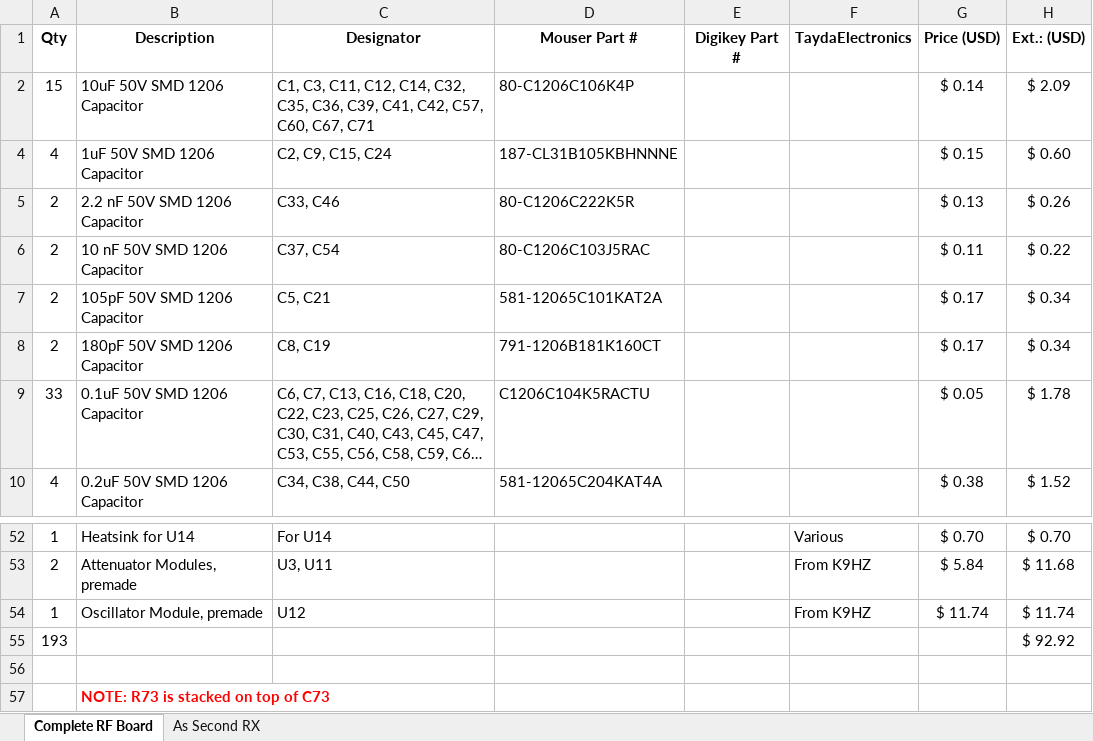
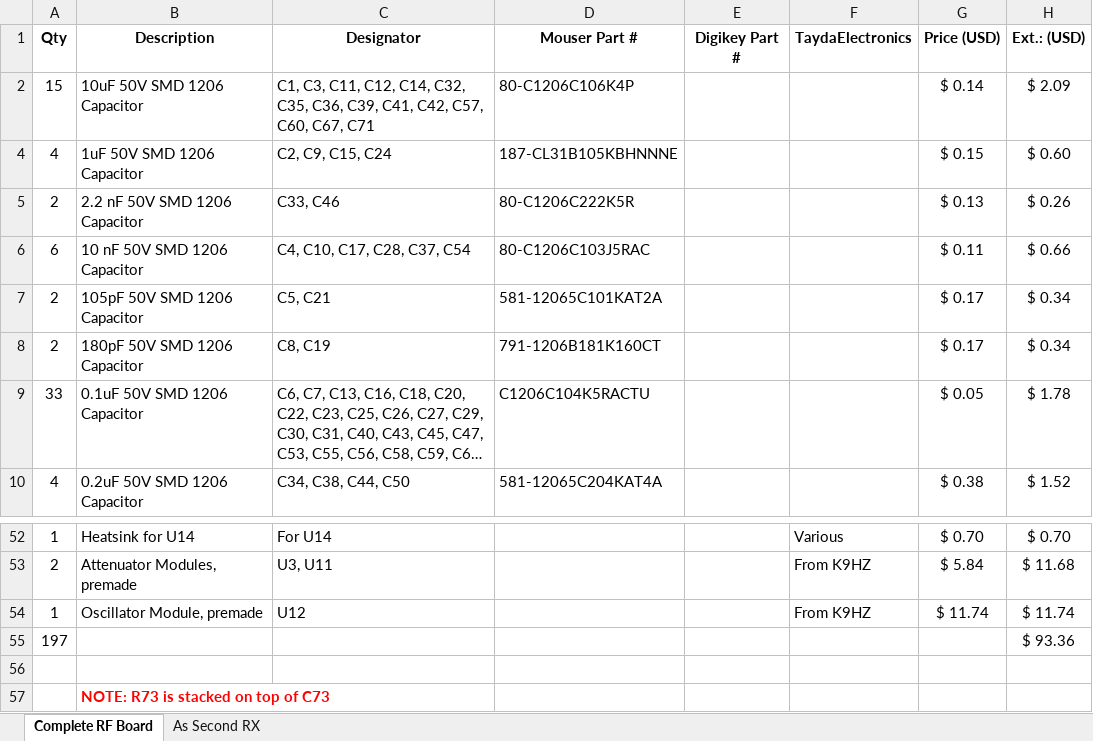
Before and after one commit to DRWJSCHMIDT/T41, an Excel workbook: T41_V012_Files/T41_V012_BOMs/Source Files/T41_RF_Board_BOM_V012.8_09-12-26.xlsx, sheet Complete RF Board, drawn as a sheet; only a part is shown, gaps mark what is left out; long unchanged cells end in …; values as stored, in another font and other column widths than the file's, no borders; removed rows and columns are numbered as before the commit, all else as after; the diff names each change by its address in the sheet, - before the commit and + after, or states it on an @@ line.

Commit message:
Updated RF Board BOM
Updated RF Board BOM

```diff
--- a/T41_V012_Files/T41_V012_BOMs/Source Files/T41_RF_Board_BOM_V012.8_09-12-26.xlsx (sheet Complete RF Board)
+++ b/T41_V012_Files/T41_V012_BOMs/Source Files/T41_RF_Board_BOM_V012.8_09-12-26.xlsx (sheet Complete RF Board)
-A6 (Qty): 2
+A6 (Qty): 6
-C6 (Designator): C37, C54
+C6 (Designator): C4, C10, C17, C28, C37, C54
-H6 (Ext.: (USD)): $ 0.22
+H6 (Ext.: (USD)): $ 0.66
-row 55: 193 |  |  |  |  |  |  | $ 92.92
+row 55: 197 |  |  |  |  |  |  | $ 93.36
```
Also changed, not shown: 2 other files.
